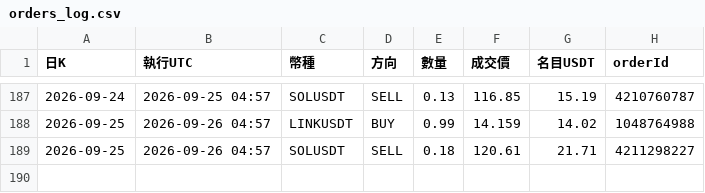
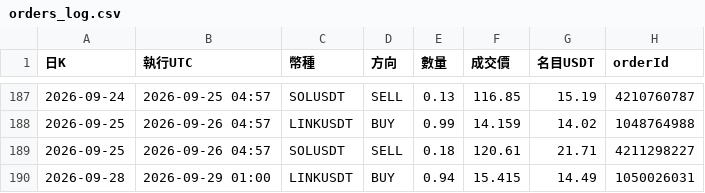
Before and after one commit to pidasin/crypto_combo_forward, a CSV file: orders_log.csv, drawn as a sheet; only a part is shown, gaps mark what is left out.

```diff
--- a/orders_log.csv
+++ b/orders_log.csv
@@ -189 +189,2 @@
 2026-09-25,2026-09-26 04:57,SOLUSDT,SELL,0.18,120.61,21.71,4211298227
+2026-09-28,2026-09-29 01:00,LINKUSDT,BUY,0.94,15.415,14.49,1050026031
```
Also changed, not shown: bot_log.csv, combo_forward_log.csv, 4 other files.
